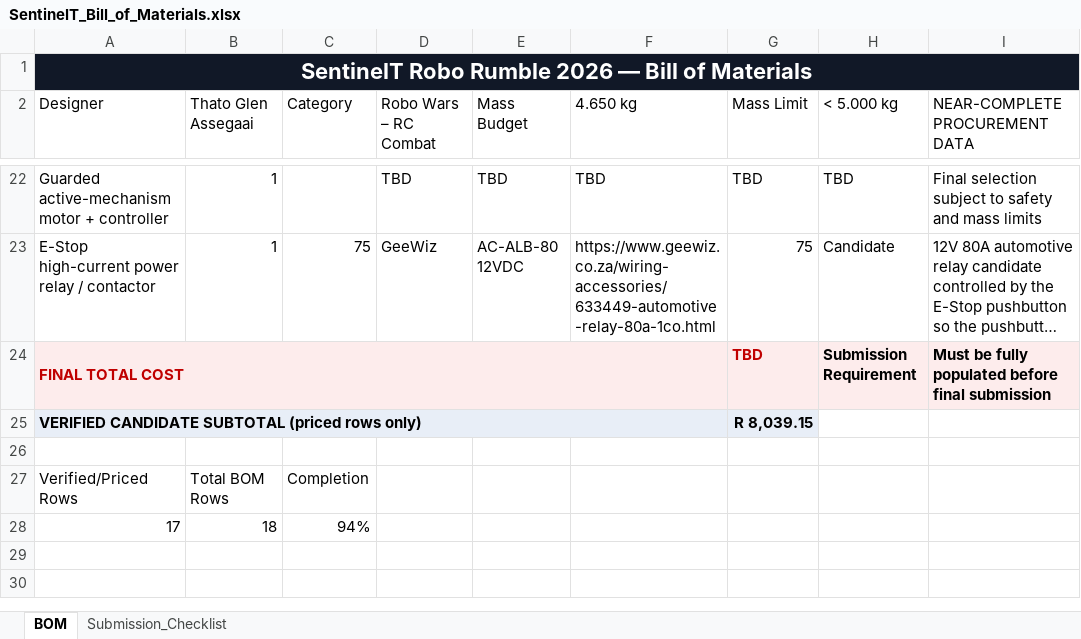
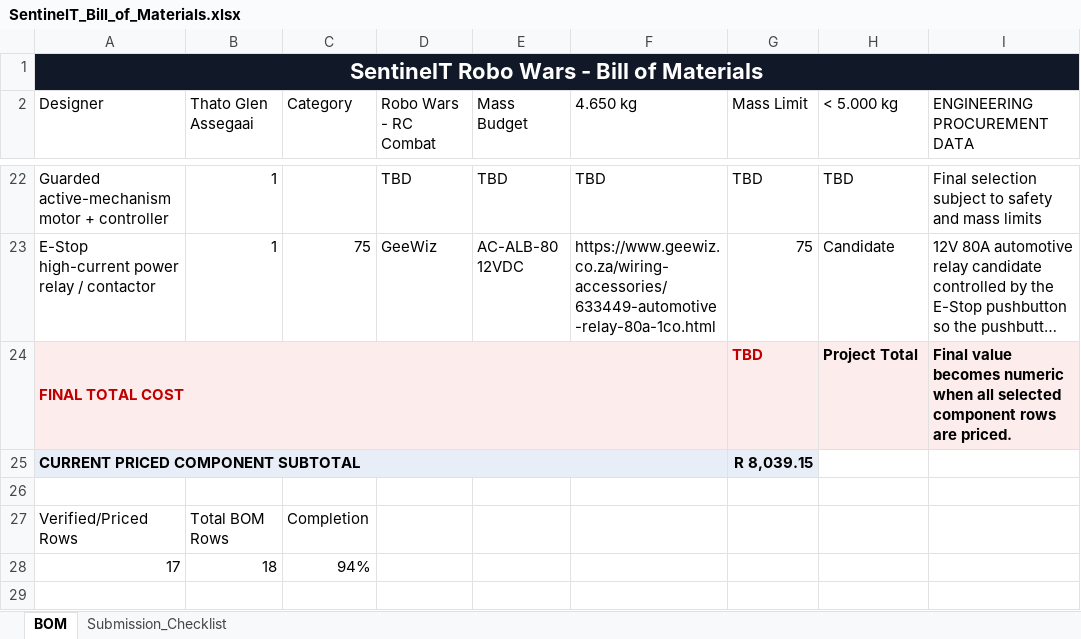
Before and after one commit to Izeey007/SentinelT, an Excel workbook: Documentation/BOM/SentinelT_Bill_of_Materials.xlsx, sheet BOM, drawn as a sheet; only a part is shown, gaps mark what is left out; the shorter side is filled out with more unchanged rows; long unchanged cells end in …; values as stored, in another font and other column widths than the file's, no borders; conditional formats not drawn; the diff names each change by its address in the sheet, - before the commit and + after, or states it on an @@ line.

Commit message:
Update SentinelT BOM project styling

```diff
--- a/Documentation/BOM/SentinelT_Bill_of_Materials.xlsx (sheet BOM)
+++ b/Documentation/BOM/SentinelT_Bill_of_Materials.xlsx (sheet BOM)
-A1 (Designer): SentinelT Robo Rumble 2026 — Bill of Materials
+A1 (Designer): SentinelT Robo Wars - Bill of Materials
-D2: Robo Wars – RC Combat
+D2: Robo Wars - RC Combat
-I2: NEAR-COMPLETE PROCUREMENT DATA
+I2: ENGINEERING PROCUREMENT DATA
-H24 (< 5.000 kg): Submission Requirement
+H24 (< 5.000 kg): Project Total
-I24 (ENGINEERING PROCUREMENT DATA): Must be fully populated before final submission
+I24 (ENGINEERING PROCUREMENT DATA): Final value becomes numeric when all selected component rows are priced.
-A25 (Designer): VERIFIED CANDIDATE SUBTOTAL (priced rows only)
+A25 (Designer): CURRENT PRICED COMPONENT SUBTOTAL
```
